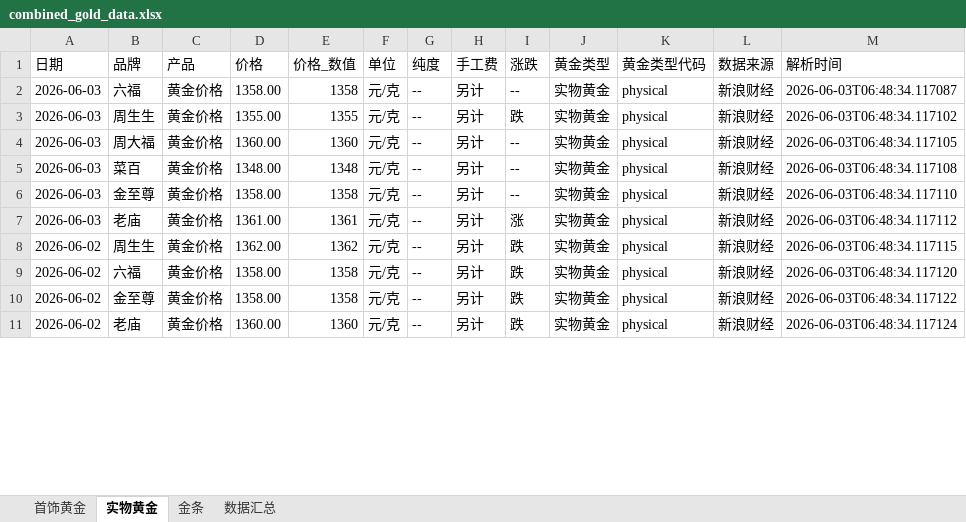
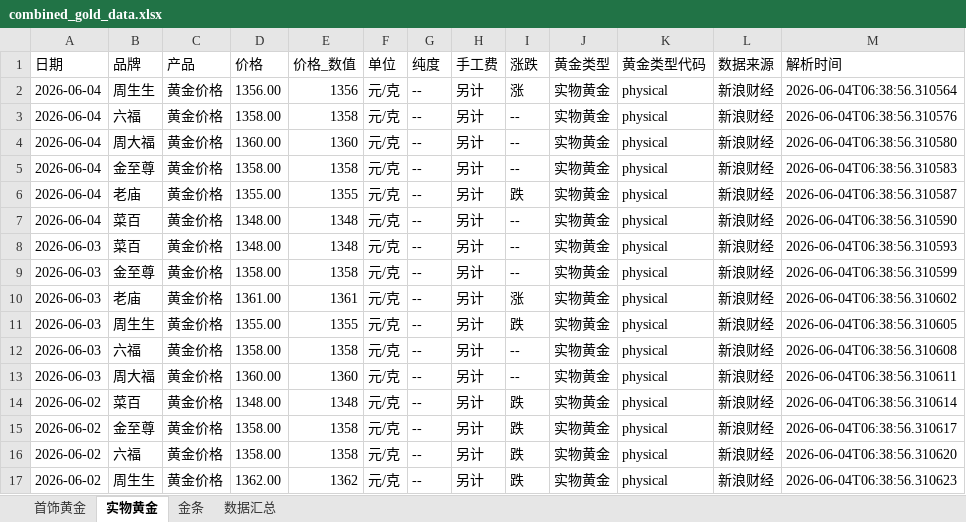
Before and after one commit to chengazhen/python-gold, an Excel workbook: combined_gold_data.xlsx, sheet 实物黄金, drawn as a sheet; only a part is shown; values as stored, in another font and other column widths than the file's, no borders; addresses are those after the commit; the diff covers the shown part only; the diff names each change by its address in the sheet, - before the commit and + after, or states it on an @@ line.

```diff
--- a/combined_gold_data.xlsx (sheet 实物黄金)
+++ b/combined_gold_data.xlsx (sheet 实物黄金)
+row 2: 2026-06-04 | 周生生 | 黄金价格 | 1356.00 | 1356 | 元/克 | -- | 另计 | 涨 | 实物黄金 | physical | 新浪财经 | 2026-06-04T06:38:56.310564
-A3 (日期): 2026-06-03
+A3 (日期): 2026-06-04
-M3 (解析时间): 2026-06-03T06:48:34.117087
+M3 (解析时间): 2026-06-04T06:38:56.310576
+row 4: 2026-06-04 | 周大福 | 黄金价格 | 1360.00 | 1360 | 元/克 | -- | 另计 | -- | 实物黄金 | physical | 新浪财经 | 2026-06-04T06:38:56.310580
+row 5: 2026-06-04 | 金至尊 | 黄金价格 | 1358.00 | 1358 | 元/克 | -- | 另计 | -- | 实物黄金 | physical | 新浪财经 | 2026-06-04T06:38:56.310583
-A6:A7 (日期): 2026-06-03
+A6:A7 (日期): 2026-06-04
-B6 (品牌): 周生生
+B6 (品牌): 老庙
-M6 (解析时间): 2026-06-03T06:48:34.117102
+M6 (解析时间): 2026-06-04T06:38:56.310587
-B7 (品牌): 周大福
+B7 (品牌): 菜百
-D7 (价格): 1360.00
+D7 (价格): 1348.00
-E7 (价格_数值): 1360
+E7 (价格_数值): 1348
-M7 (解析时间): 2026-06-03T06:48:34.117105
+M7 (解析时间): 2026-06-04T06:38:56.310590
-M8 (解析时间): 2026-06-03T06:48:34.117108
+M8 (解析时间): 2026-06-04T06:38:56.310593
-M9 (解析时间): 2026-06-03T06:48:34.117110
+M9 (解析时间): 2026-06-04T06:38:56.310599
-M10 (解析时间): 2026-06-03T06:48:34.117112
+M10 (解析时间): 2026-06-04T06:38:56.310602
+row 11: 2026-06-03 | 周生生 | 黄金价格 | 1355.00 | 1355 | 元/克 | -- | 另计 | 跌 | 实物黄金 | physical | 新浪财经 | 2026-06-04T06:38:56.310605
+row 12: 2026-06-03 | 六福 | 黄金价格 | 1358.00 | 1358 | 元/克 | -- | 另计 | -- | 实物黄金 | physical | 新浪财经 | 2026-06-04T06:38:56.310608
+row 13: 2026-06-03 | 周大福 | 黄金价格 | 1360.00 | 1360 | 元/克 | -- | 另计 | -- | 实物黄金 | physical | 新浪财经 | 2026-06-04T06:38:56.310611
-B14 (品牌): 周生生
+B14 (品牌): 菜百
-D14 (价格): 1362.00
+D14 (价格): 1348.00
-E14 (价格_数值): 1362
+E14 (价格_数值): 1348
-M14 (解析时间): 2026-06-03T06:48:34.117115
+M14 (解析时间): 2026-06-04T06:38:56.310614
-B15 (品牌): 六福
+B15 (品牌): 金至尊
-M15 (解析时间): 2026-06-03T06:48:34.117120
+M15 (解析时间): 2026-06-04T06:38:56.310617
-B16 (品牌): 金至尊
+B16 (品牌): 六福
-M16 (解析时间): 2026-06-03T06:48:34.117122
+M16 (解析时间): 2026-06-04T06:38:56.310620
-B17 (品牌): 老庙
+B17 (品牌): 周生生
-D17 (价格): 1360.00
+D17 (价格): 1362.00
-E17 (价格_数值): 1360
+E17 (价格_数值): 1362
-M17 (解析时间): 2026-06-03T06:48:34.117124
+M17 (解析时间): 2026-06-04T06:38:56.310623
```
Also changed, not shown: 1 added row, 7 removed rows and 100 edited cells elsewhere in this sheet, sheet 金条, sheet 首饰黄金, sheet 数据汇总, gold_bar_latest.xlsx, jewelry_gold_latest.xlsx, 11 other files.
